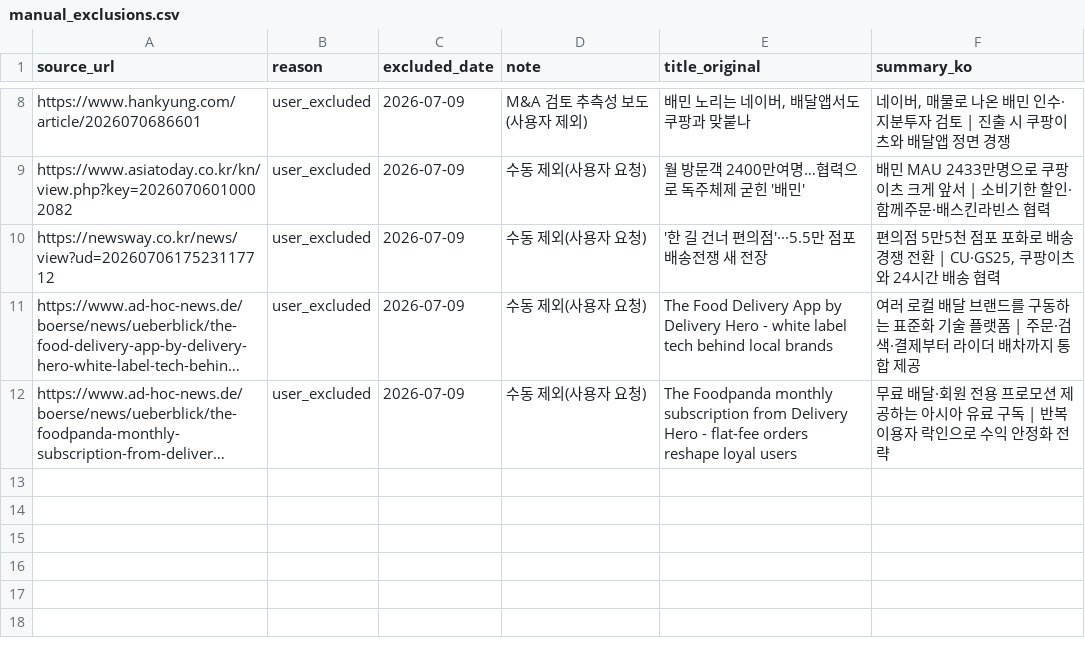
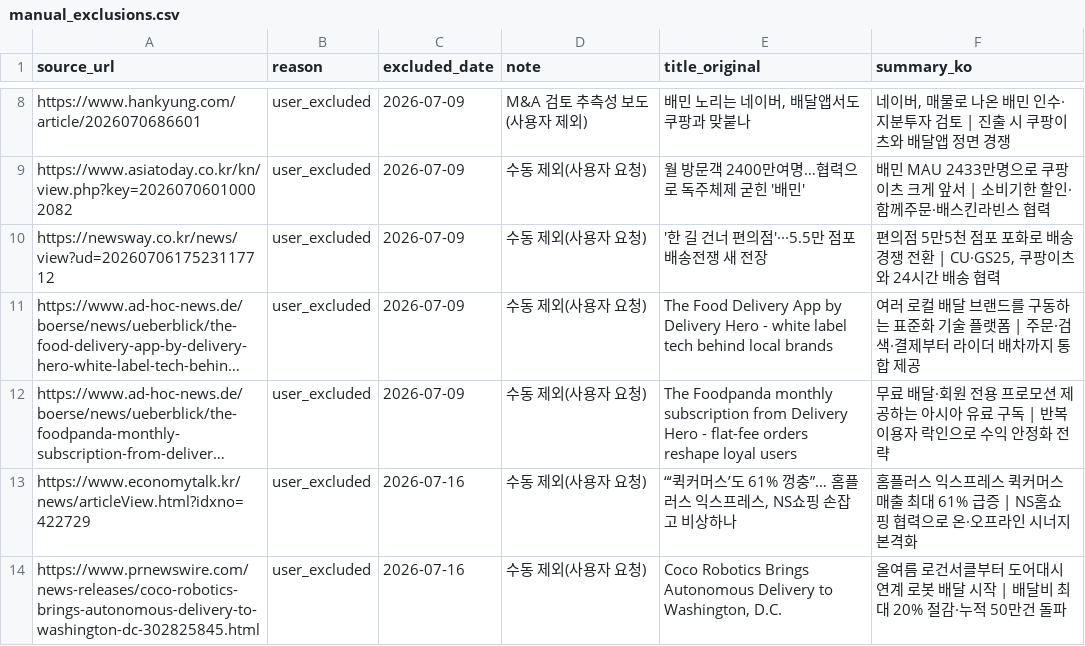
Before and after one commit to mafleur/baemin-product-insight-news-scraping, a CSV file: manual_exclusions.csv, drawn as a sheet; only a part is shown, gaps mark what is left out; long unchanged cells end in …; the diff names each change by its address in the sheet, - before the commit and + after, or states it on an @@ line.

```diff
--- a/manual_exclusions.csv
+++ b/manual_exclusions.csv
+row 13: https://www.economytalk.kr/news/articleView.html?idxno=422729 | user_excluded | 2026-07-16 | 수동 제외(사용자 요청) | “‘퀵커머스’도 61% 껑충”… 홈플러스 익스프레스, NS쇼핑 손잡고 비상하나 | 홈플러스 익스프레스 퀵커머스 매출 최대 61% 급증 | NS홈쇼핑 협력으로 온·오프라인 시너지 본격화
+row 14: https://www.prnewswire.com/news-releases/coco-robotics-brings-autonomous-delivery-to-washington-dc-302825845.html | user_excluded | 2026-07-16 | 수동 제외(사용자 요청) | Coco Robotics Brings Autonomous Delivery to Washington, D.C. | 올여름 로건서클부터 도어대시 연계 로봇 배달 시작 | 배달비 최대 20% 절감·누적 50만건 돌파
```
Also changed, not shown: food_news_db.csv.
